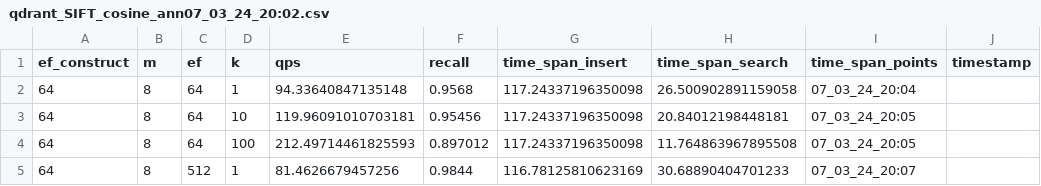
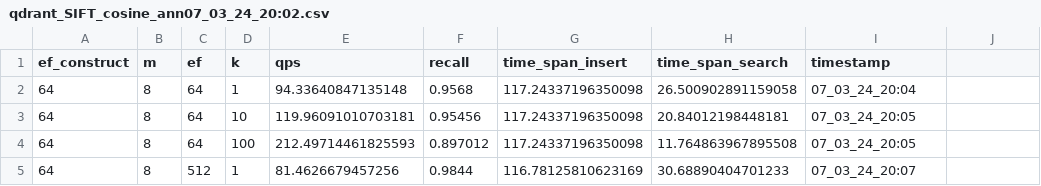
Before and after one commit to nicase/DBPRO_benchmark, a CSV file: RESULTS/qdrant/metrics/qdrant_SIFT_cosine_ann07_03_24_20:02.csv, drawn as a sheet; only a part is shown.

```diff
--- a/RESULTS/qdrant/metrics/qdrant_SIFT_cosine_ann07_03_24_20:02.csv
+++ b/RESULTS/qdrant/metrics/qdrant_SIFT_cosine_ann07_03_24_20:02.csv
@@ -1,2 +1,2 @@
-ef_construct,m,ef,k,qps,recall,time_span_insert,time_span_search,time_span_points,timestamp
+ef_construct,m,ef,k,qps,recall,time_span_insert,time_span_search,timestamp
 64, 8, 64, 1, 94.33640847135148, 0.9568, 117.24337196350098, 26.500902891159058, 07_03_24_20:04
```
Also changed, not shown: RESULTS/qdrant/metrics/qdrant_SIFT_euclidean_ann08_03_24_05:02.csv, RESULTS/qdrant/metrics/qdrant_gloVe_cosine_ann07_03_24_23:57.csv, 2 other files.
